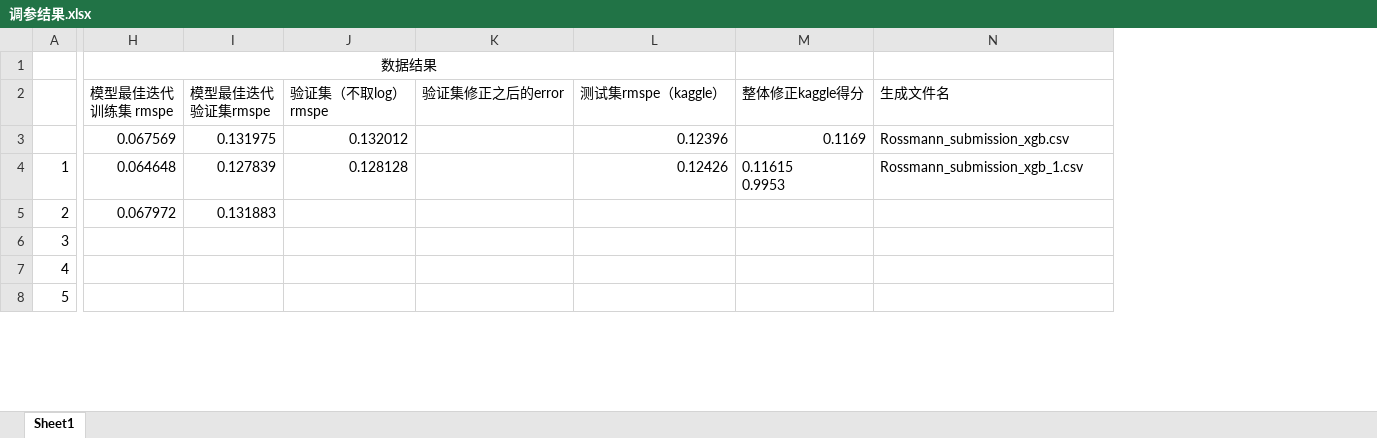
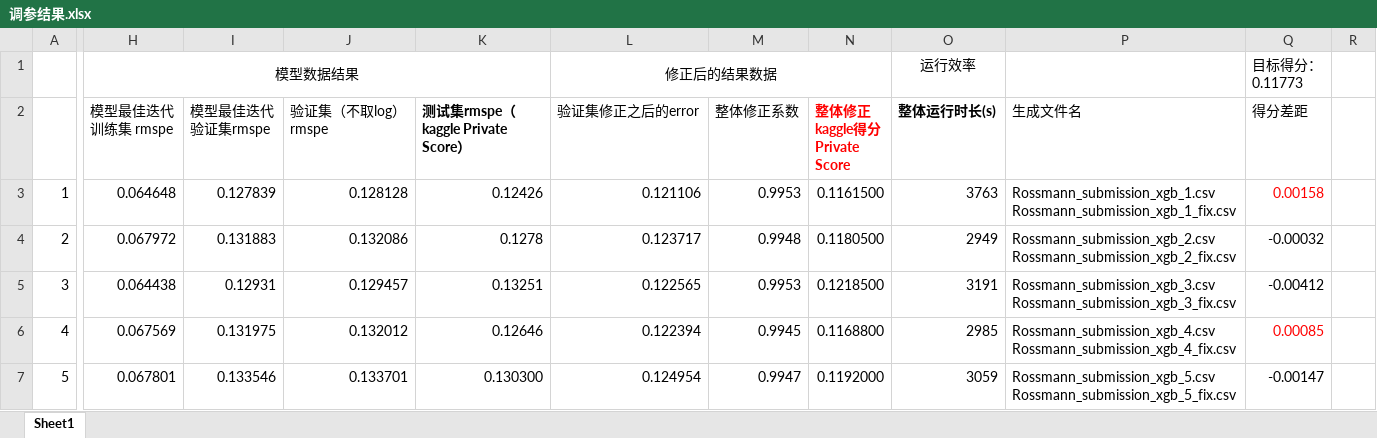
Before and after one commit to lirong1986/-rossmann-store-sales, an Excel workbook: 调参结果.xlsx, sheet Sheet1, drawn as a sheet; only a part is shown, gaps mark what is left out; values as stored, in another font and other column widths than the file's, no borders; charts and pictures not drawn; removed rows and columns are numbered as before the commit, all else as after; rows hold the shown columns only; ↵ is a line break in a cell; the diff covers the shown part only; the diff names each change by its address in the sheet, - before the commit and + after, or states it on an @@ line.

Commit message:
Add files via upload

```diff
--- a/调参结果.xlsx (sheet Sheet1)
+++ b/调参结果.xlsx (sheet Sheet1)
+column K (测试集rmspe（kaggle Private Score）), rows 3-7: 0.12426 | 0.1278 | 0.13251 | 0.12646 | 0.130300
-column L (测试集rmspe（kaggle）), row 4: 0.12426
-column M (整体修正kaggle得分), row 4: 0.11615 ↵ 0.9953
+column M (整体修正系数), rows 3-7: 0.9953 | 0.9948 | 0.9953 | 0.9945 | 0.9947
+column N (整体修正kaggle得分 Private Score), rows 3-7: 0.1161500 | 0.1180500 | 0.1218500 | 0.1168800 | 0.1192000
+column O (整体运行时长(s)), row 1: 运行效率; rows 3-7: 3763 | 2949 | 3191 | 2985 | 3059
+column Q (得分差距), row 1: 目标得分： ↵ 0.11773; rows 3-7: 0.00158 | -0.00032 | -0.00412 | 0.00085 | -0.00147
+column R, empty
-H1 (模型最佳迭代 训练集 rmspe): 数据结果
+H1 (模型最佳迭代 训练集 rmspe): 模型数据结果
-H1:L1 merged
+H1:K1 merged
-L1 (验证集修正之后的error): (empty)
+L1 (验证集修正之后的error): 修正后的结果数据
+L1:N1 merged
-row 3:  | 0.067569 | 0.131975 | 0.132012 |  | 0.12396 | 0.1169 | Rossmann_submission_xgb.csv
-L3 (验证集修正之后的error): (empty)
+L3 (验证集修正之后的error): 0.121106
-P3 (生成文件名): Rossmann_submission_xgb_1.csv
+P3 (生成文件名): Rossmann_submission_xgb_1.csv ↵ Rossmann_submission_xgb_1_fix.csv
-J4 (验证集（不取log） rmspe): (empty)
+J4 (验证集（不取log） rmspe): 0.132086
-L4 (验证集修正之后的error): (empty)
+L4 (验证集修正之后的error): 0.123717
-P4 (生成文件名): (empty)
+P4 (生成文件名): Rossmann_submission_xgb_2.csv ↵ Rossmann_submission_xgb_2_fix.csv
-H5 (模型最佳迭代 训练集 rmspe): (empty)
+H5 (模型最佳迭代 训练集 rmspe): 0.064438
-I5 (模型最佳迭代 验证集rmspe): (empty)
+I5 (模型最佳迭代 验证集rmspe): 0.12931
-J5 (验证集（不取log） rmspe): (empty)
+J5 (验证集（不取log） rmspe): 0.129457
-L5 (验证集修正之后的error): (empty)
+L5 (验证集修正之后的error): 0.122565
-P5 (生成文件名): (empty)
+P5 (生成文件名): Rossmann_submission_xgb_3.csv ↵ Rossmann_submission_xgb_3_fix.csv
-H6 (模型最佳迭代 训练集 rmspe): (empty)
+H6 (模型最佳迭代 训练集 rmspe): 0.067569
-I6 (模型最佳迭代 验证集rmspe): (empty)
+I6 (模型最佳迭代 验证集rmspe): 0.131975
-J6 (验证集（不取log） rmspe): (empty)
+J6 (验证集（不取log） rmspe): 0.132012
-L6 (验证集修正之后的error): (empty)
+L6 (验证集修正之后的error): 0.122394
-P6 (生成文件名): (empty)
+P6 (生成文件名): Rossmann_submission_xgb_4.csv ↵ Rossmann_submission_xgb_4_fix.csv
-H7 (模型最佳迭代 训练集 rmspe): (empty)
+H7 (模型最佳迭代 训练集 rmspe): 0.067801
-I7 (模型最佳迭代 验证集rmspe): (empty)
+I7 (模型最佳迭代 验证集rmspe): 0.133546
-J7 (验证集（不取log） rmspe): (empty)
+J7 (验证集（不取log） rmspe): 0.133701
-L7 (验证集修正之后的error): (empty)
+L7 (验证集修正之后的error): 0.124954
-P7 (生成文件名): (empty)
+P7 (生成文件名): Rossmann_submission_xgb_5.csv ↵ Rossmann_submission_xgb_5_fix.csv
```
Also changed, not shown: 4 added rows, 37 edited cells and merged cells elsewhere in this sheet, charts or pictures.
